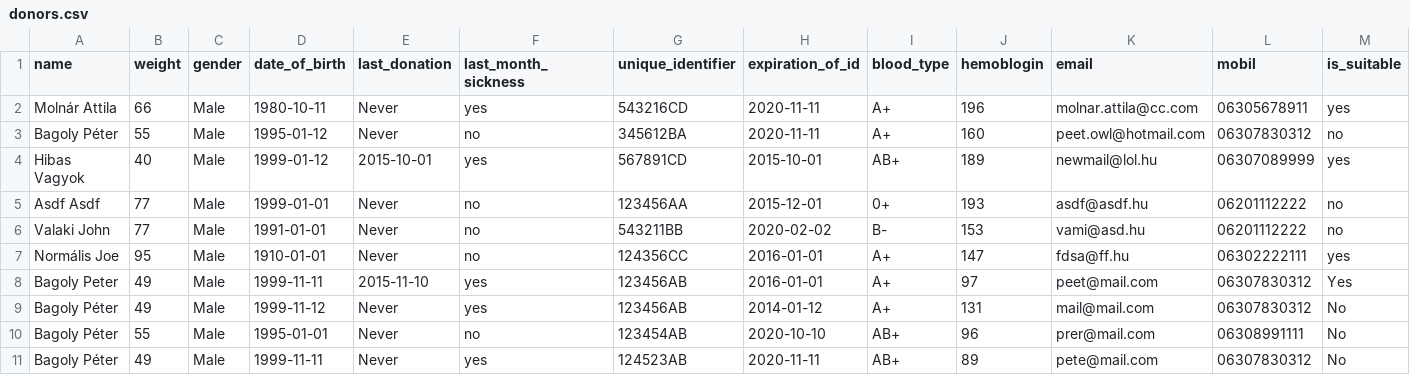
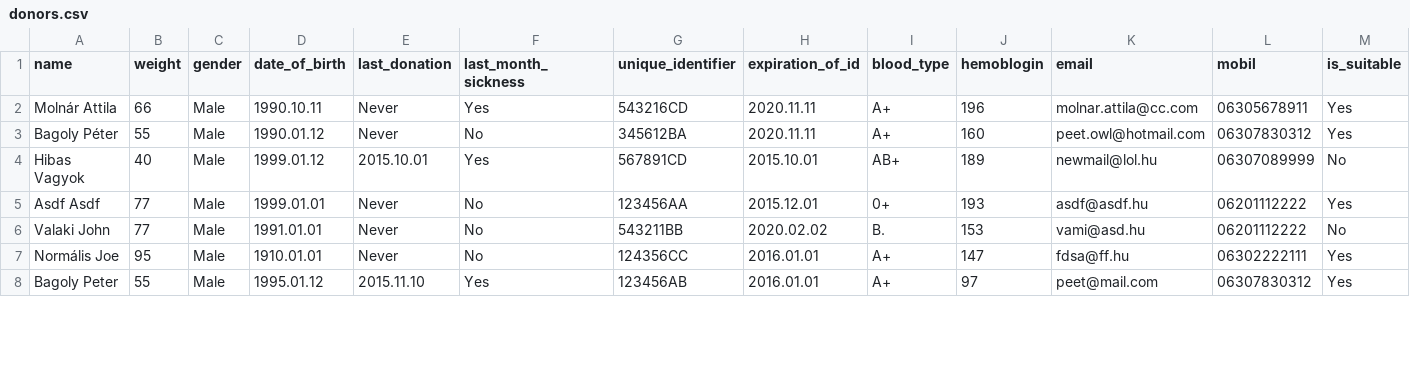
Before and after one commit to lindi-imre/blood_donation, a CSV file: Data/donors.csv, drawn as a sheet; only a part is shown; the diff covers the shown part only.

Commit message:
Donors.csv javítás

```diff
--- a/Data/donors.csv
+++ b/Data/donors.csv
@@ -1,11 +1,8 @@
 name,weight,gender,date_of_birth,last_donation,last_month_sickness,unique_identifier,expiration_of_id,blood_type,hemoblogin,email,mobil,is_suitable
-Molnár Attila,66,Male,1980-10-11,Never,yes,543216CD,2020-11-11,A+,196,molnar.attila@cc.com,06305678911,yes
-Bagoly Péter,55,Male,1995-01-12,Never,no,345612BA,2020-11-11,A+,160,peet.owl@hotmail.com,06307830312,no
-Hibas Vagyok,40,Male,1999-01-12,2015-10-01,yes,567891CD,2015-10-01,AB+,189,newmail@lol.hu,06307089999,yes
-Asdf Asdf,77,Male,1999-01-01,Never,no,123456AA,2015-12-01,0+,193,asdf@asdf.hu,06201112222,no
-Valaki John,77,Male,1991-01-01,Never,no,543211BB,2020-02-02,B-,153,vami@asd.hu,06201112222,no
-Normális Joe,95,Male,1910-01-01,Never,no,124356CC,2016-01-01,A+,147,fdsa@ff.hu,06302222111,yes
-Bagoly Peter,49,Male,1999-11-11,2015-11-10,yes,123456AB,2016-01-01,A+,97,peet@mail.com,06307830312,Yes
-Bagoly Péter,49,Male,1999-11-12,Never,yes,123456AB,2014-01-12,A+,131,mail@mail.com,06307830312,No
-Bagoly Péter,55,Male,1995-01-01,Never,no,123454AB,2020-10-10,AB+,96,prer@mail.com,06308991111,No
-Bagoly Péter,49,Male,1999-11-11,Never,yes,124523AB,2020-11-11,AB+,89,pete@mail.com,06307830312,No
+Molnár Attila,66,Male,1990.10.11,Never,Yes,543216CD,2020.11.11,A+,196,molnar.attila@cc.com,06305678911,Yes
+Bagoly Péter,55,Male,1990.01.12,Never,No,345612BA,2020.11.11,A+,160,peet.owl@hotmail.com,06307830312,Yes
+Hibas Vagyok,40,Male,1999.01.12,2015.10.01,Yes,567891CD,2015.10.01,AB+,189,newmail@lol.hu,06307089999,No
+Asdf Asdf,77,Male,1999.01.01,Never,No,123456AA,2015.12.01,0+,193,asdf@asdf.hu,06201112222,Yes
+Valaki John,77,Male,1991.01.01,Never,No,543211BB,2020.02.02,B.,153,vami@asd.hu,06201112222,No
+Normális Joe,95,Male,1910.01.01,Never,No,124356CC,2016.01.01,A+,147,fdsa@ff.hu,06302222111,Yes
+Bagoly Peter,55,Male,1995.01.12,2015.11.10,Yes,123456AB,2016.01.01,A+,97,peet@mail.com,06307830312,Yes
```
Also changed, not shown: 57 edited cells elsewhere in this file, 1 other file.
